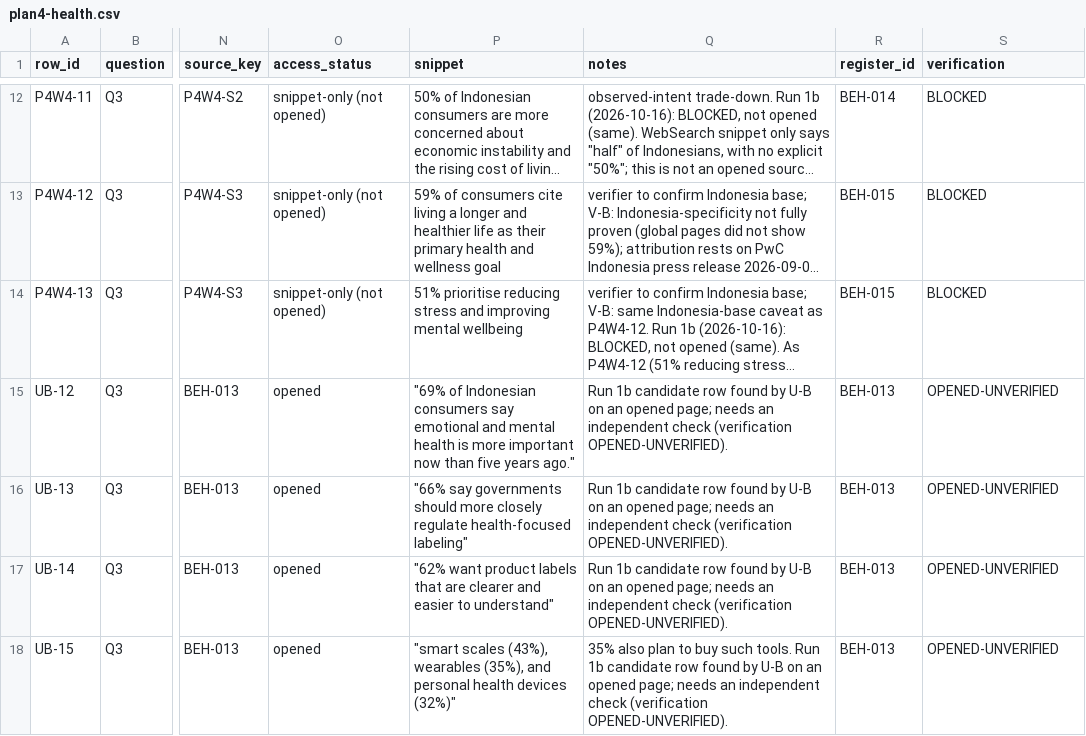
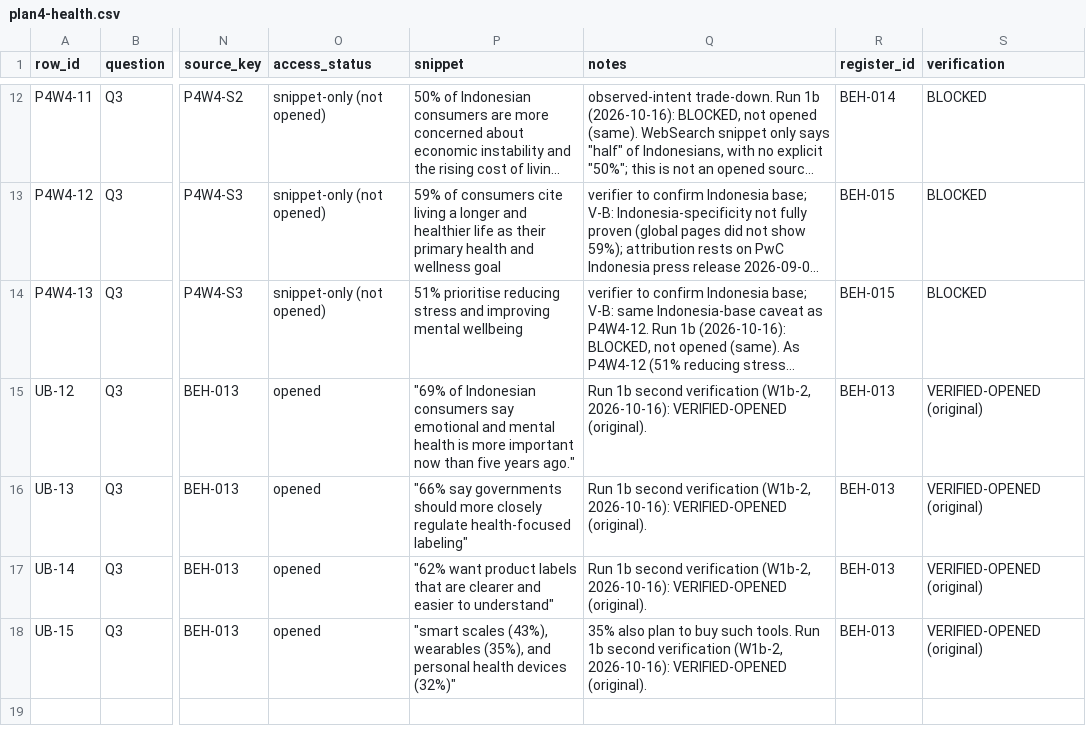
Before and after one commit to Tiagzzz/CAPSTONE-CORSA, a CSV file: data/processed/plan4-health.csv, drawn as a sheet; only a part is shown, gaps mark what is left out; long unchanged cells end in …; the diff names each change by its address in the sheet, - before the commit and + after, or states it on an @@ line.

```diff
--- a/data/processed/plan4-health.csv
+++ b/data/processed/plan4-health.csv
-Q15:Q17 (notes): Run 1b candidate row found by U-B on an opened page; needs an independent check (verification OPENED-UNVERIFIED).
+Q15:Q17 (notes): Run 1b second verification (W1b-2, 2026-10-16): VERIFIED-OPENED (original).
-S15:S18 (verification): OPENED-UNVERIFIED
+S15:S18 (verification): VERIFIED-OPENED (original)
-Q18 (notes): …Run 1b candidate row found by U-B on an opened page; needs an independent check (verification OPENED-UNVERIFIED).
+Q18 (notes): …Run 1b second verification (W1b-2, 2026-10-16): VERIFIED-OPENED (original).
```
Also changed, not shown: data/processed/plan4-community-sport.csv, data/processed/plan4-media-by-age.csv, 6 other files.
